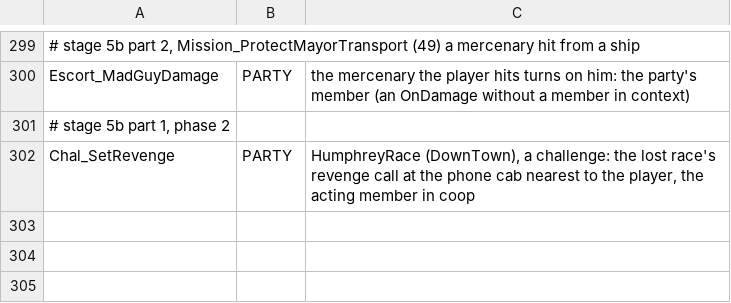
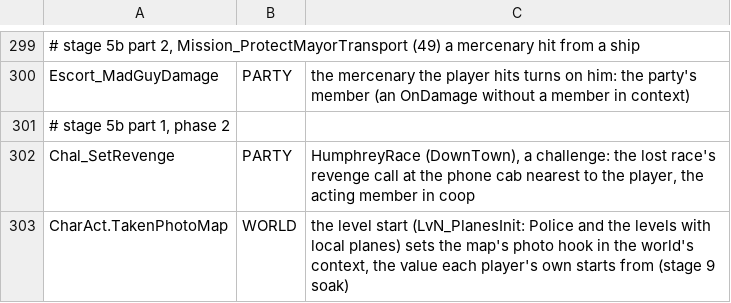
Before and after one commit to Blackwolf1337/scrapland, a TSV file: tools/script/netclass/playerread.tsv, drawn as a sheet; only a part is shown, gaps mark what is left out.

Commit message:
Load stage: the world's rule for the photo hook a level start sets (the soak's one unresolved player read)

```diff
--- a/tools/script/netclass/playerread.tsv
+++ b/tools/script/netclass/playerread.tsv
@@ -302 +302,2 @@ Escort_MadGuyDamage	PARTY	the mercenary the player hits turns on him: the party'
 Chal_SetRevenge	PARTY	HumphreyRace (DownTown), a challenge: the lost race's revenge call at the phone cab nearest to the player, the acting member in coop
+CharAct.TakenPhotoMap	WORLD	the level start (LvN_PlanesInit: Police and the levels with local planes) sets the map's photo hook in the world's context, the value each player's own starts from (stage 9 soak)
```
Also changed, not shown: 1 other file.
